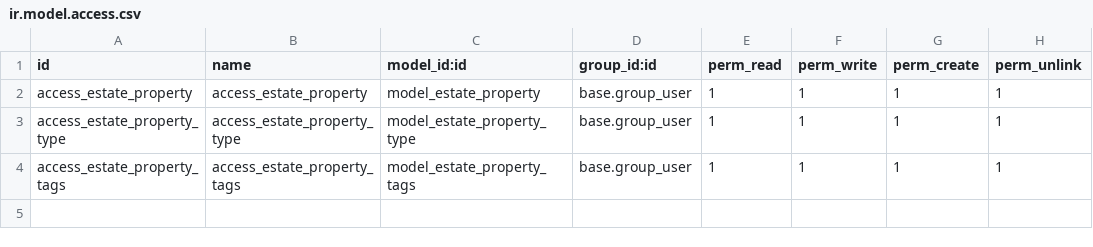
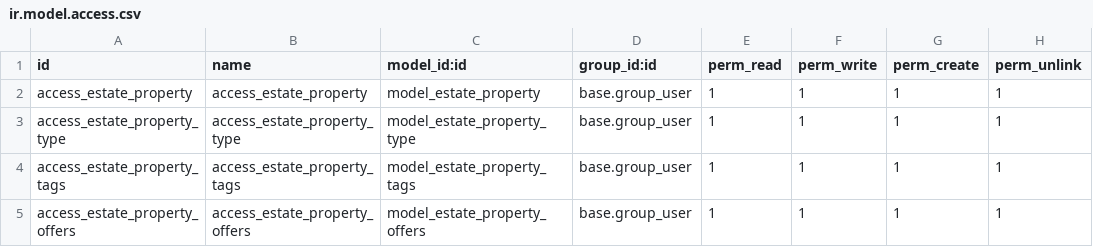
Before and after one commit to fahim-rahman-strativ/odoo-tutorial, a CSV file: custom_addons/real_estate/security/ir.model.access.csv, drawn as a sheet.

Commit message:
Updated models and views

```diff
--- a/custom_addons/real_estate/security/ir.model.access.csv
+++ b/custom_addons/real_estate/security/ir.model.access.csv
@@ -4 +4,2 @@ access_estate_property_type,access_estate_property_type,model_estate_property_ty
 access_estate_property_tags,access_estate_property_tags,model_estate_property_tags,base.group_user,1,1,1,1
+access_estate_property_offers,access_estate_property_offers,model_estate_property_offers,base.group_user,1,1,1,1
```
Also changed, not shown: 4 other files.
